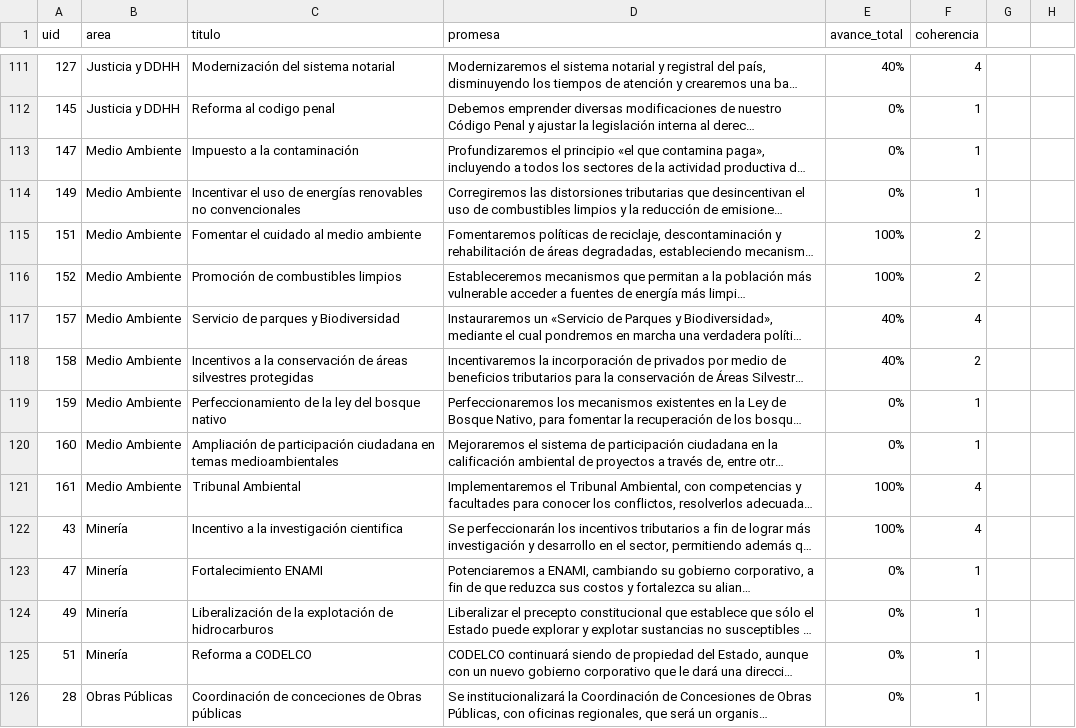
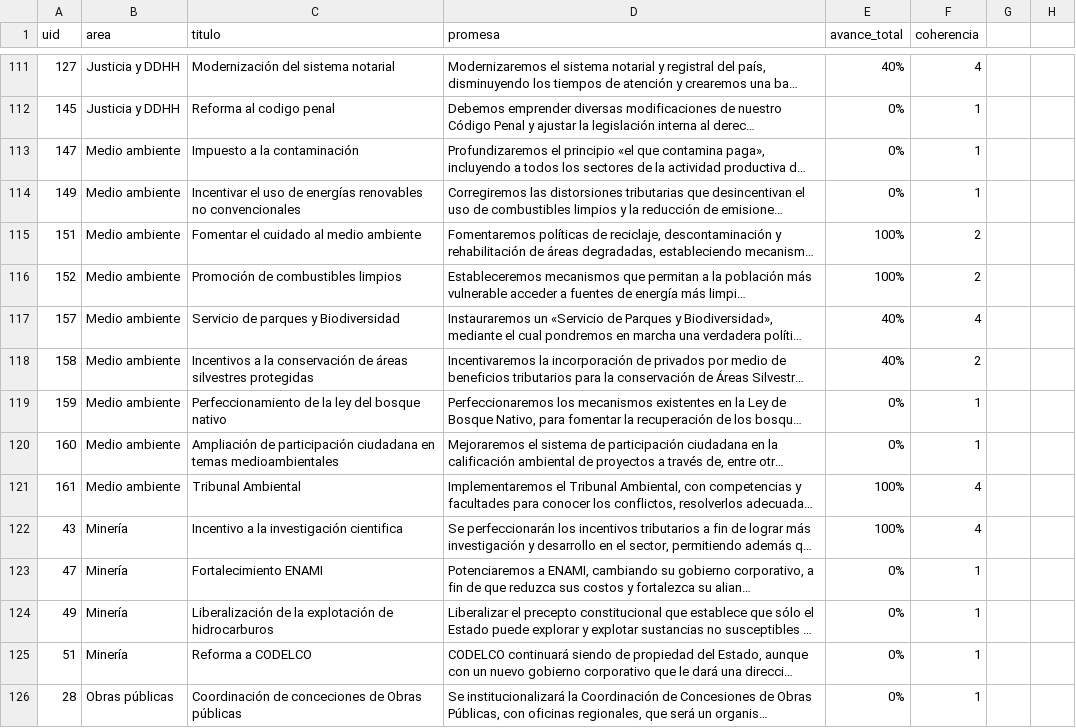
Before and after one commit to ciudadanointeligente/del-dicho-al-hecho-ember, a CSV file: studies/Piñera-2010-2014_Programa-2013.csv, drawn as a sheet; only a part is shown, gaps mark what is left out; long unchanged cells end in …; the diff covers the shown part only; the diff names each change by its address in the sheet, - before the commit and + after, or states it on an @@ line.

```diff
--- a/studies/Piñera-2010-2014_Programa-2013.csv
+++ b/studies/Piñera-2010-2014_Programa-2013.csv
-B113:B121 (area): Medio Ambiente
+B113:B121 (area): Medio ambiente
-B126 (area): Obras Públicas
+B126 (area): Obras públicas
```
Also changed, not shown: 1 added row, 5 removed rows and 88 edited cells elsewhere in this file, studies/Bachelet-2014-2018_Programa-2017.csv, studies/Piñera-2010-2014_Discurso-2012.csv, 13 other files.
